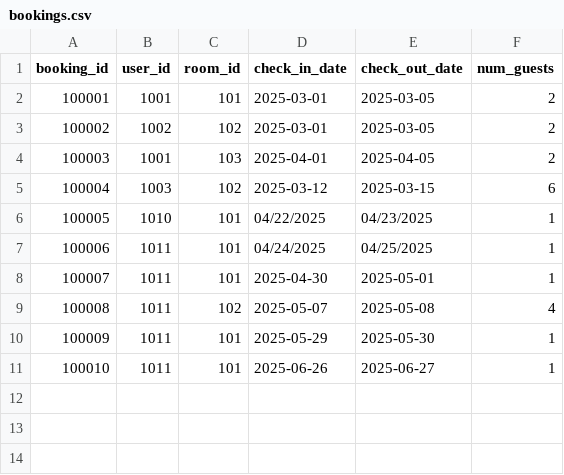
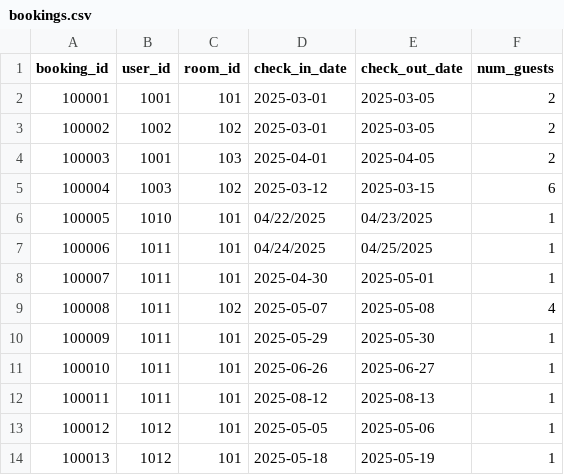
Before and after one commit to VikasSardhara/EZStay, a CSV file: backend/data/bookings.csv, drawn as a sheet; the diff names each change by its address in the sheet, - before the commit and + after, or states it on an @@ line.

```diff
--- a/backend/data/bookings.csv
+++ b/backend/data/bookings.csv
+row 12: 100011 | 1011 | 101 | 2025-08-12 | 2025-08-13 | 1
+row 13: 100012 | 1012 | 101 | 2025-05-05 | 2025-05-06 | 1
+row 14: 100013 | 1012 | 101 | 2025-05-18 | 2025-05-19 | 1
```
Also changed, not shown: backend/data/users.csv, 16 other files.
